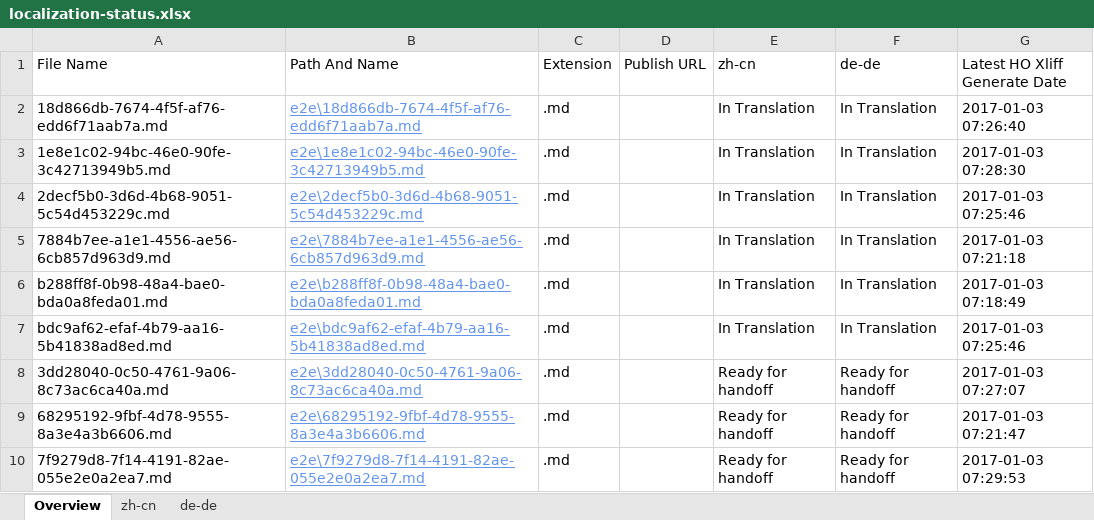
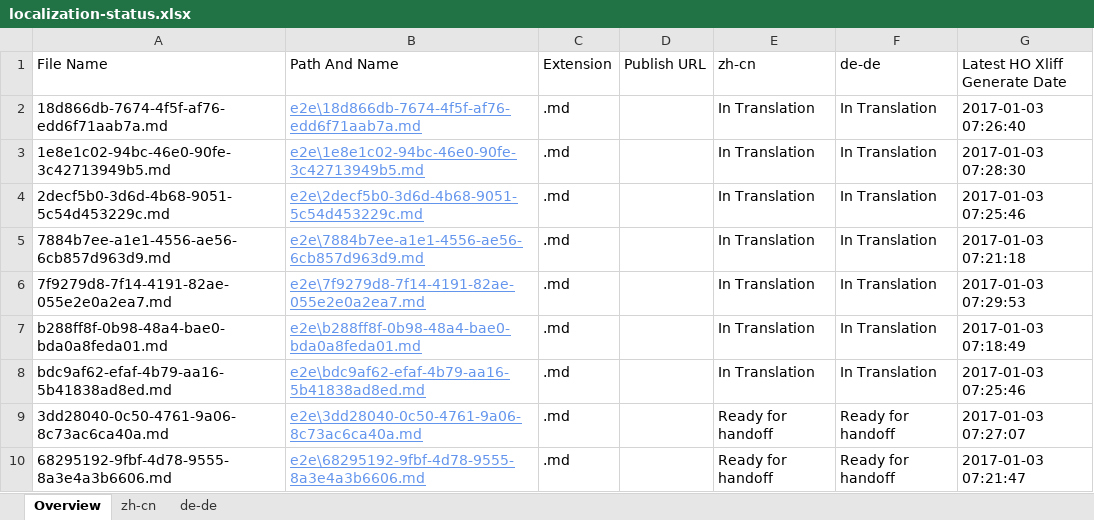
Before and after one commit to OpenLocalizationTestOrg/ol-test1-handback, an Excel workbook: ol-handback/OpenLocalizationTestOrg/ol-test1/ci/localization-status.xlsx, sheet Overview, drawn as a sheet; values as stored, in another font and other column widths than the file's, no borders; table styles not drawn; removed rows and columns are numbered as before the commit, all else as after; the diff names each change by its address in the sheet, - before the commit and + after, or states it on an @@ line.

```diff
--- a/ol-handback/OpenLocalizationTestOrg/ol-test1/ci/localization-status.xlsx (sheet Overview)
+++ b/ol-handback/OpenLocalizationTestOrg/ol-test1/ci/localization-status.xlsx (sheet Overview)
+row 6: 7f9279d8-7f14-4191-82ae-055e2e0a2ea7.md | e2e\7f9279d8-7f14-4191-82ae-055e2e0a2ea7.md | .md |  | In Translation | In Translation | 2017-01-03 07:29:53
-row 10: 7f9279d8-7f14-4191-82ae-055e2e0a2ea7.md | e2e\7f9279d8-7f14-4191-82ae-055e2e0a2ea7.md | .md |  | Ready for handoff | Ready for handoff | 2017-01-03 07:29:53
```
Also changed, not shown: sheet zh-cn, sheet de-de.
